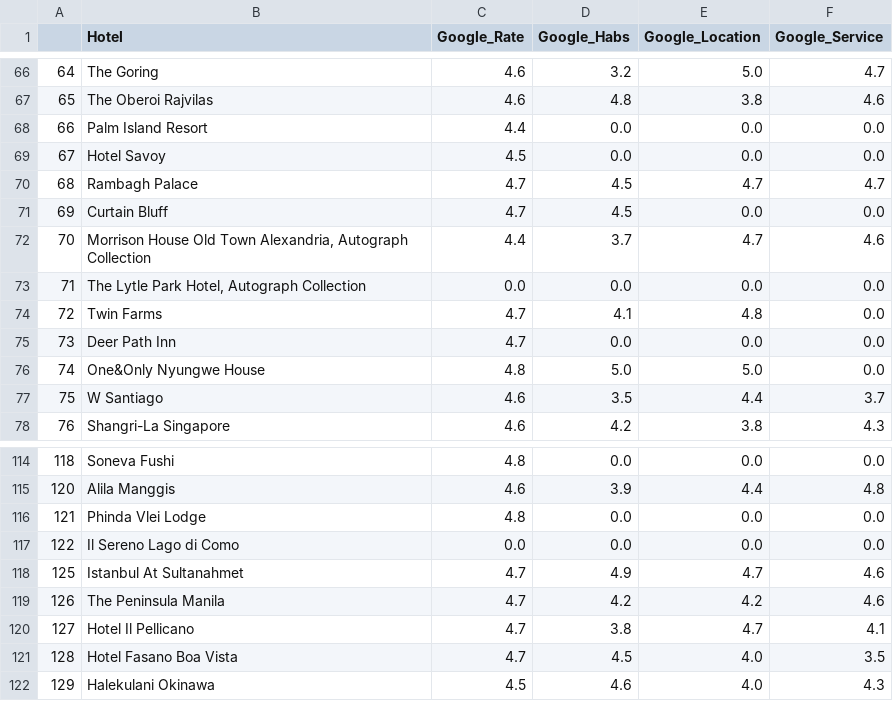
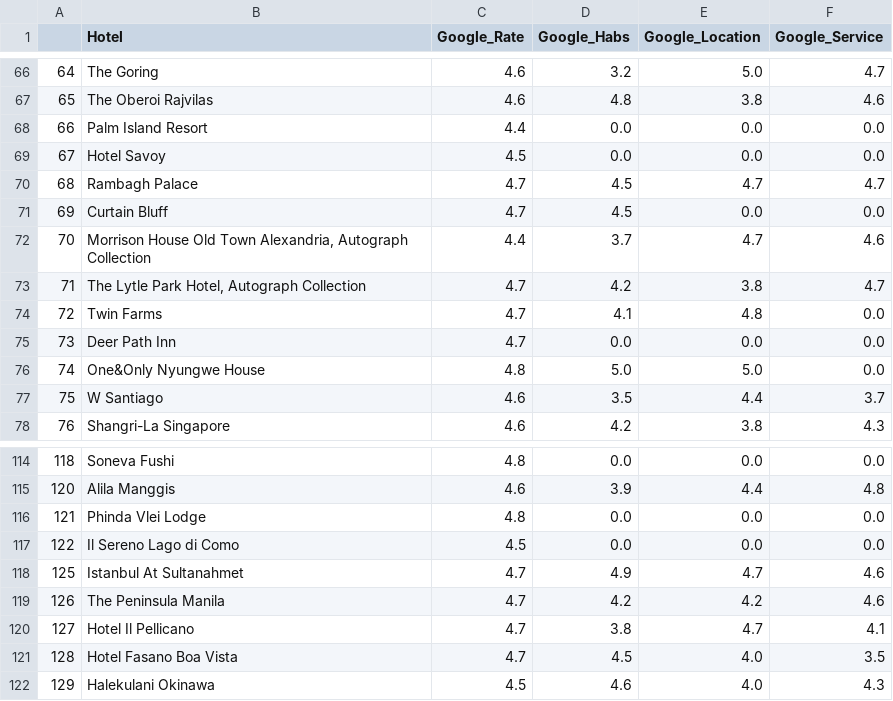
Before and after one commit to Belengasset/Project_Jan22_Hotels, a CSV file: Data/df_datos_google_clean.csv, drawn as a sheet; only a part is shown, gaps mark what is left out.

```diff
--- a/Data/df_datos_google_clean.csv
+++ b/Data/df_datos_google_clean.csv
@@ -72,3 +72,3 @@
 70,"Morrison House Old Town Alexandria, Autograph Collection",4.4,3.7,4.7,4.6
-71,"The Lytle Park Hotel, Autograph Collection",0.0,0.0,0.0,0.0
+71,"The Lytle Park Hotel, Autograph Collection",4.7,4.2,3.8,4.7
 72,Twin Farms,4.7,4.1,4.8,0.0
@@ -116,3 +116,3 @@
 121,Phinda Vlei Lodge,4.8,0.0,0.0,0.0
-122,Il Sereno Lago di Como,0.0,0.0,0.0,0.0
+122,Il Sereno Lago di Como,4.5,0.0,0.0,0.0
 125,Istanbul At Sultanahmet,4.7,4.9,4.7,4.6
```
Also changed, not shown: 5 other files.
